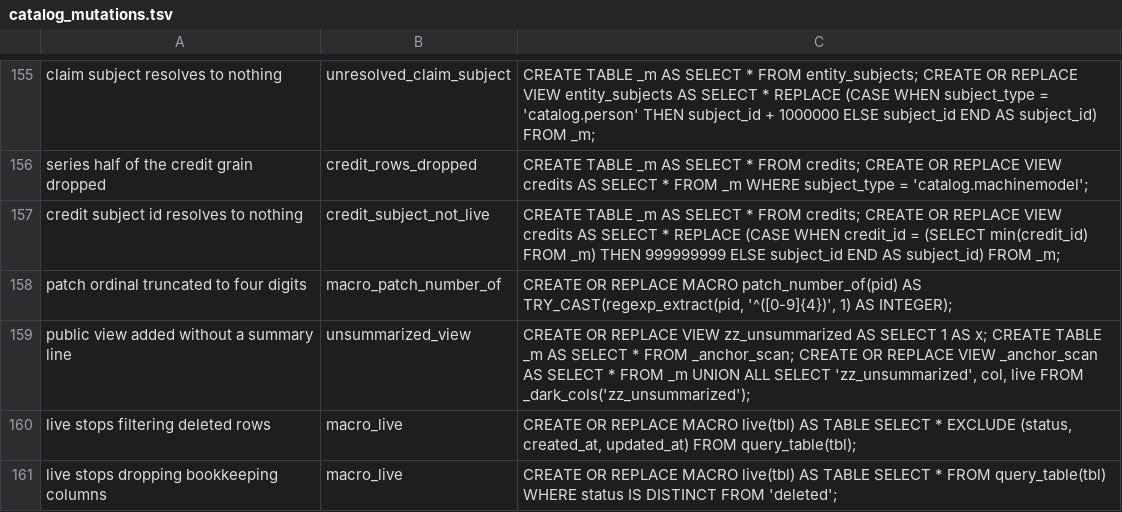
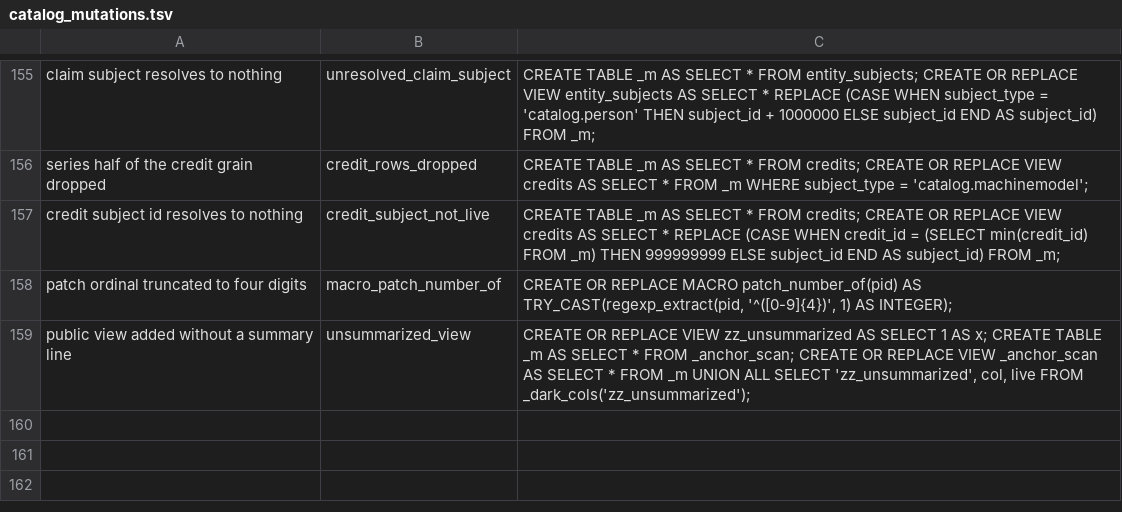
Before and after one commit to The-Flip/flipcommons, a TSV file: scripts/analysis/catalog_mutations.tsv, drawn as a sheet; only a part is shown, gaps mark what is left out.

```diff
--- a/scripts/analysis/catalog_mutations.tsv
+++ b/scripts/analysis/catalog_mutations.tsv
@@ -159,3 +159 @@ patch ordinal truncated to four digits	macro_patch_number_of	CREATE OR REPLACE M
 public view added without a summary line	unsummarized_view	CREATE OR REPLACE VIEW zz_unsummarized AS SELECT 1 AS x; CREATE TABLE _m AS SELECT * FROM _anchor_scan; CREATE OR REPLACE VIEW _anchor_scan AS SELECT * FROM _m UNION ALL SELECT 'zz_unsummarized', col, live FROM _dark_cols('zz_unsummarized');
-live stops filtering deleted rows	macro_live	CREATE OR REPLACE MACRO live(tbl) AS TABLE SELECT * EXCLUDE (status, created_at, updated_at) FROM query_table(tbl);
-live stops dropping bookkeeping columns	macro_live	CREATE OR REPLACE MACRO live(tbl) AS TABLE SELECT * FROM query_table(tbl) WHERE status IS DISTINCT FROM 'deleted';
```
Also changed, not shown: 2 other files.
